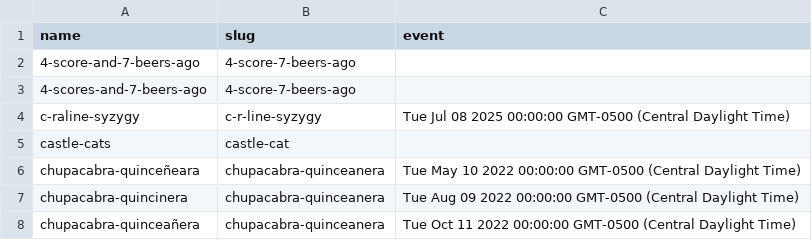
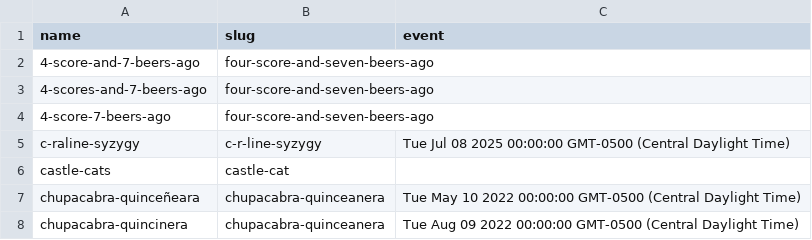
Before and after one commit to Puzzled-Pint-Twin-Cities/twincities.puzzledpint.org, a CSV file: _data/aliases.csv, drawn as a sheet; only a part is shown; the shorter side is filled out with more unchanged rows.

```diff
--- a/_data/aliases.csv
+++ b/_data/aliases.csv
@@ -1,4 +1,5 @@
 name,slug,event
-4-score-and-7-beers-ago,4-score-7-beers-ago,
-4-scores-and-7-beers-ago,4-score-7-beers-ago,
+4-score-and-7-beers-ago,four-score-and-seven-beers-ago,
+4-scores-and-7-beers-ago,four-score-and-seven-beers-ago,
+4-score-7-beers-ago,four-score-and-seven-beers-ago,
 c-raline-syzygy,c-r-line-syzygy,Tue Jul 08 2025 00:00:00 GMT-0500 (Central Daylight Time)
```
